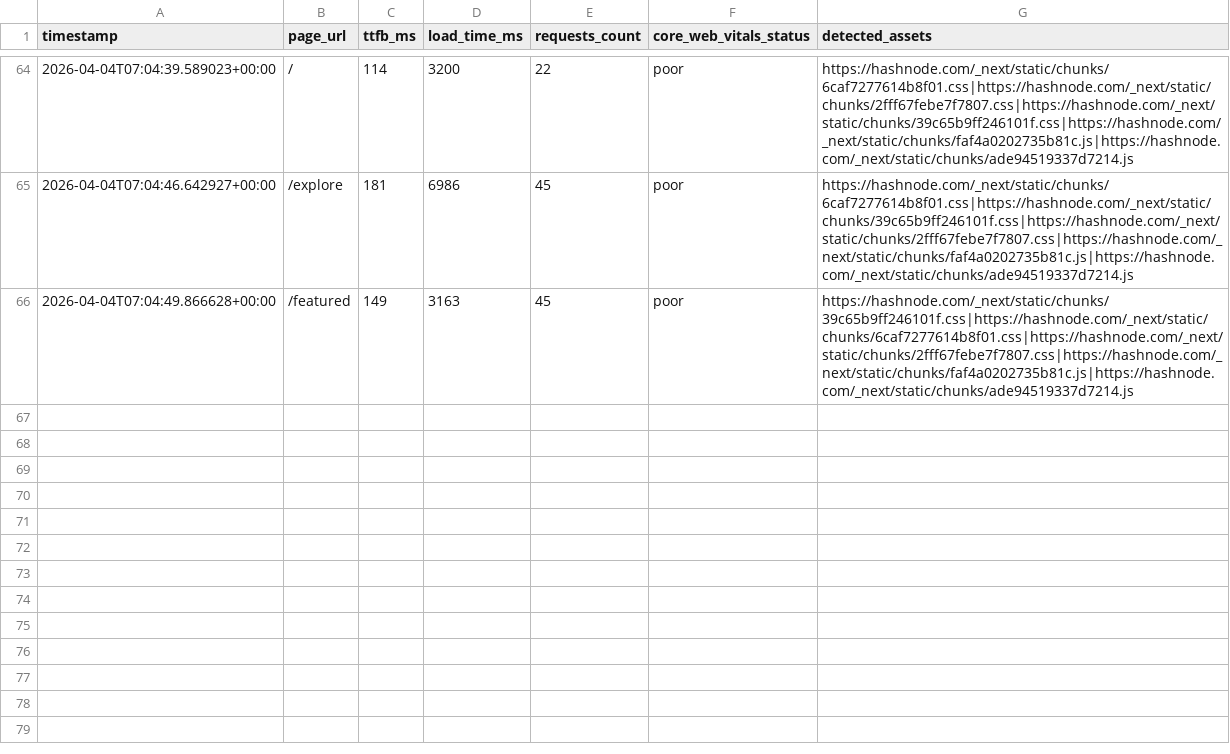
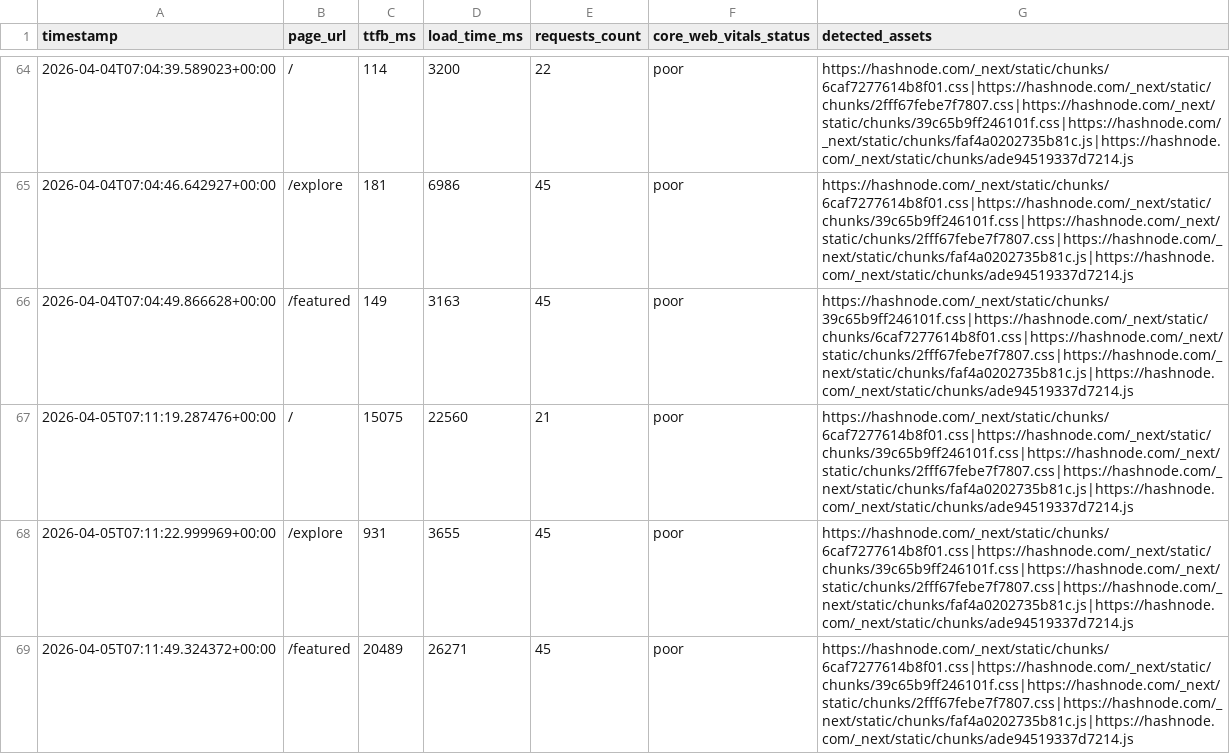
Before and after one commit to Niswan028/ai_ops_workflow_governor, a CSV file: data/performance_logs_history.csv, drawn as a sheet; only a part is shown, gaps mark what is left out; the diff names each change by its address in the sheet, - before the commit and + after, or states it on an @@ line.

```diff
--- a/data/performance_logs_history.csv
+++ b/data/performance_logs_history.csv
+row 67: 2026-04-05T07:11:19.287476+00:00 | / | 15075 | 22560 | 21 | poor | https://hashnode.com/_next/static/chunks/6caf7277614b8f01.css|https://hashnode.com/_next/static/chunks/39c65b9ff246101f.css|https://hashnode.com/_next/static/chunks/2fff67febe7f7807.css|https://hashnode.com/_next/static/chunks/faf4a0202735b81c.js|https://hashnode.com/_next/static/chunks/ade94519337d7214.js
+row 68: 2026-04-05T07:11:22.999969+00:00 | /explore | 931 | 3655 | 45 | poor | https://hashnode.com/_next/static/chunks/6caf7277614b8f01.css|https://hashnode.com/_next/static/chunks/39c65b9ff246101f.css|https://hashnode.com/_next/static/chunks/2fff67febe7f7807.css|https://hashnode.com/_next/static/chunks/faf4a0202735b81c.js|https://hashnode.com/_next/static/chunks/ade94519337d7214.js
+row 69: 2026-04-05T07:11:49.324372+00:00 | /featured | 20489 | 26271 | 45 | poor | https://hashnode.com/_next/static/chunks/6caf7277614b8f01.css|https://hashnode.com/_next/static/chunks/39c65b9ff246101f.css|https://hashnode.com/_next/static/chunks/2fff67febe7f7807.css|https://hashnode.com/_next/static/chunks/faf4a0202735b81c.js|https://hashnode.com/_next/static/chunks/ade94519337d7214.js
```
Also changed, not shown: data/performance_logs.csv, 3 other files.
